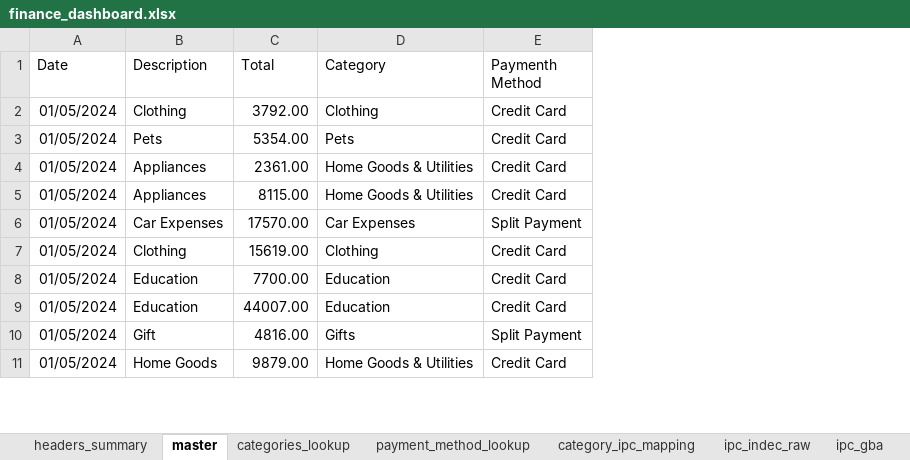
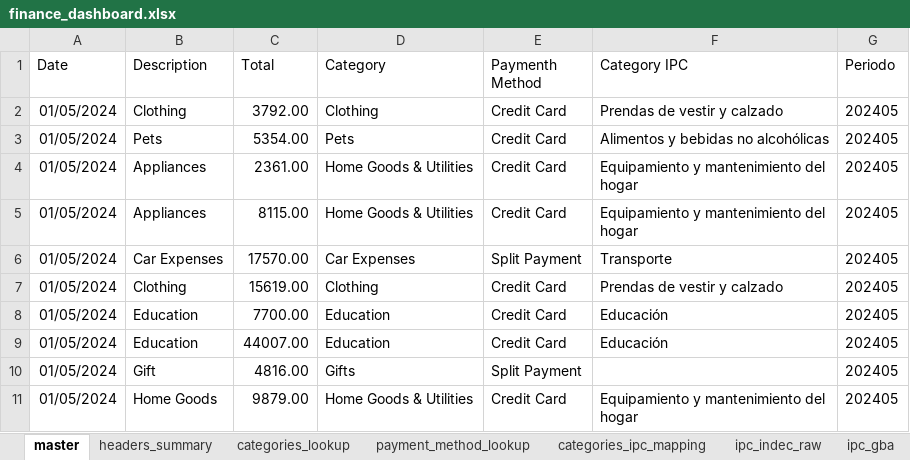
Before and after one commit to rominacuadra/personal-finance-vs-inflation, an Excel workbook: analysis/finance_dashboard.xlsx, sheet master, drawn as a sheet; only a part is shown; values as stored, in another font and other column widths than the file's, no borders; charts and pictures not drawn; the diff names each change by its address in the sheet, - before the commit and + after, or states it on an @@ line.

Commit message:
Add Category IPC and Period columns to master sheet

```diff
--- a/analysis/finance_dashboard.xlsx (sheet master)
+++ b/analysis/finance_dashboard.xlsx (sheet master)
-sheet tab: category_ipc_mapping
+sheet tab: categories_ipc_mapping
@@ sheet tab order changed: master | headers_summary | categories_lookup | payment_method_lookup | categories_ipc_mapping | ipc_indec_raw | ipc_gba @@
+column F (Category IPC), rows 2-11: Prendas de vestir y calzado | Alimentos y bebidas no alcohólicas | Equipamiento y mantenimiento del hogar | Equipamiento y mantenimiento del hogar | Transporte | Prendas de vestir y calzado | Educación | Educación |  | Equipamiento y mantenimiento del hogar
+column G (Periodo), rows 2-11: all 202405
```
Also changed, not shown: 1 other file.
